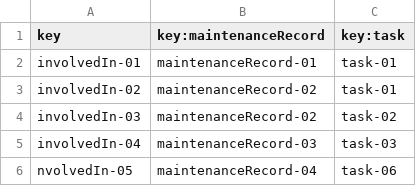
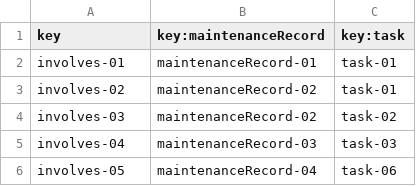
Before and after one commit to DP2-C1-049/D04, a CSV file: src/main/resources/WEB-INF/data/sample/involves.csv, drawn as a sheet.

```diff
--- a/src/main/resources/WEB-INF/data/sample/involves.csv
+++ b/src/main/resources/WEB-INF/data/sample/involves.csv
@@ -1,6 +1,6 @@
 key,key:maintenanceRecord,key:task
-involvedIn-01,maintenanceRecord-01,task-01
-involvedIn-02,maintenanceRecord-02,task-01
-involvedIn-03,maintenanceRecord-02,task-02
-involvedIn-04,maintenanceRecord-03,task-03
-nvolvedIn-05,maintenanceRecord-04,task-06
+involves-01,maintenanceRecord-01,task-01
+involves-02,maintenanceRecord-02,task-01
+involves-03,maintenanceRecord-02,task-02
+involves-04,maintenanceRecord-03,task-03
+involves-05,maintenanceRecord-04,task-06
```
Also changed, not shown: src/main/resources/WEB-INF/data/sample/maintenanceRecord.csv, src/main/resources/WEB-INF/data/sample/task.csv, 40 other files.
